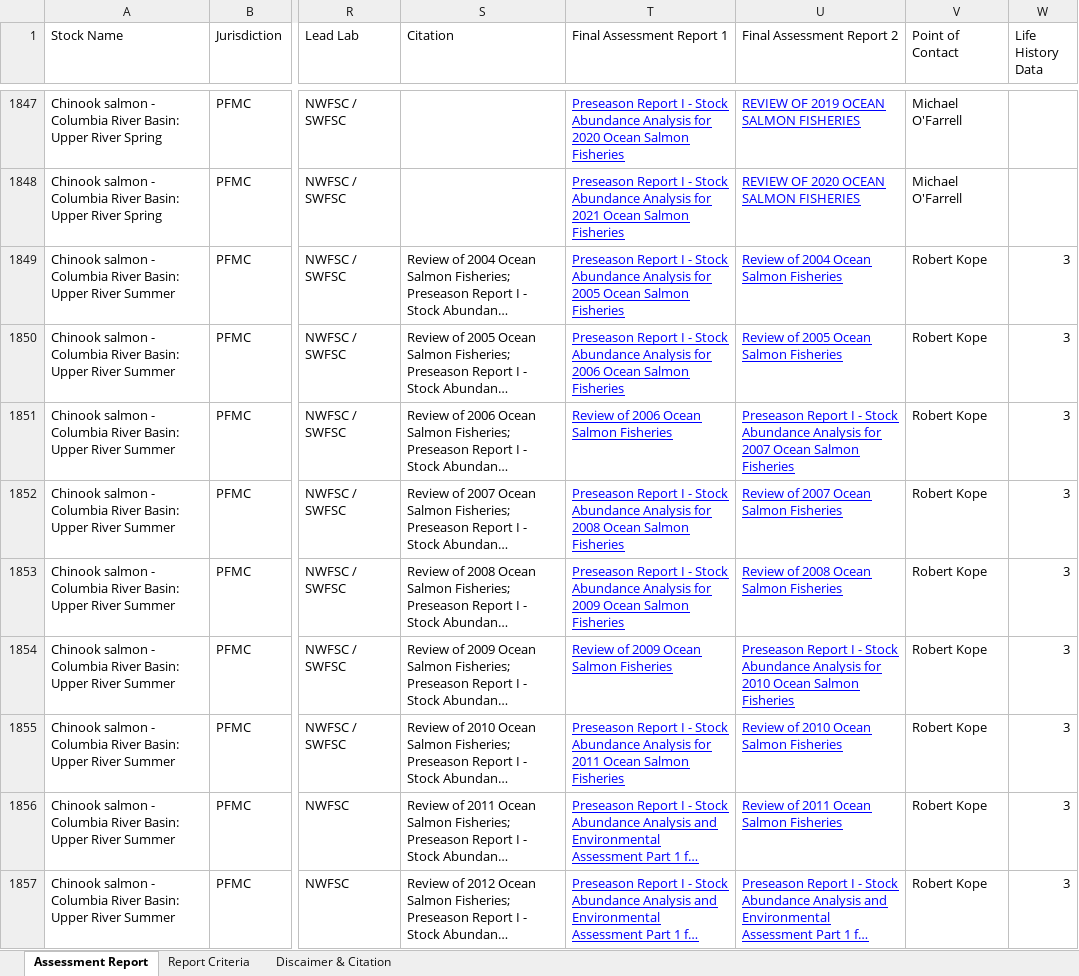
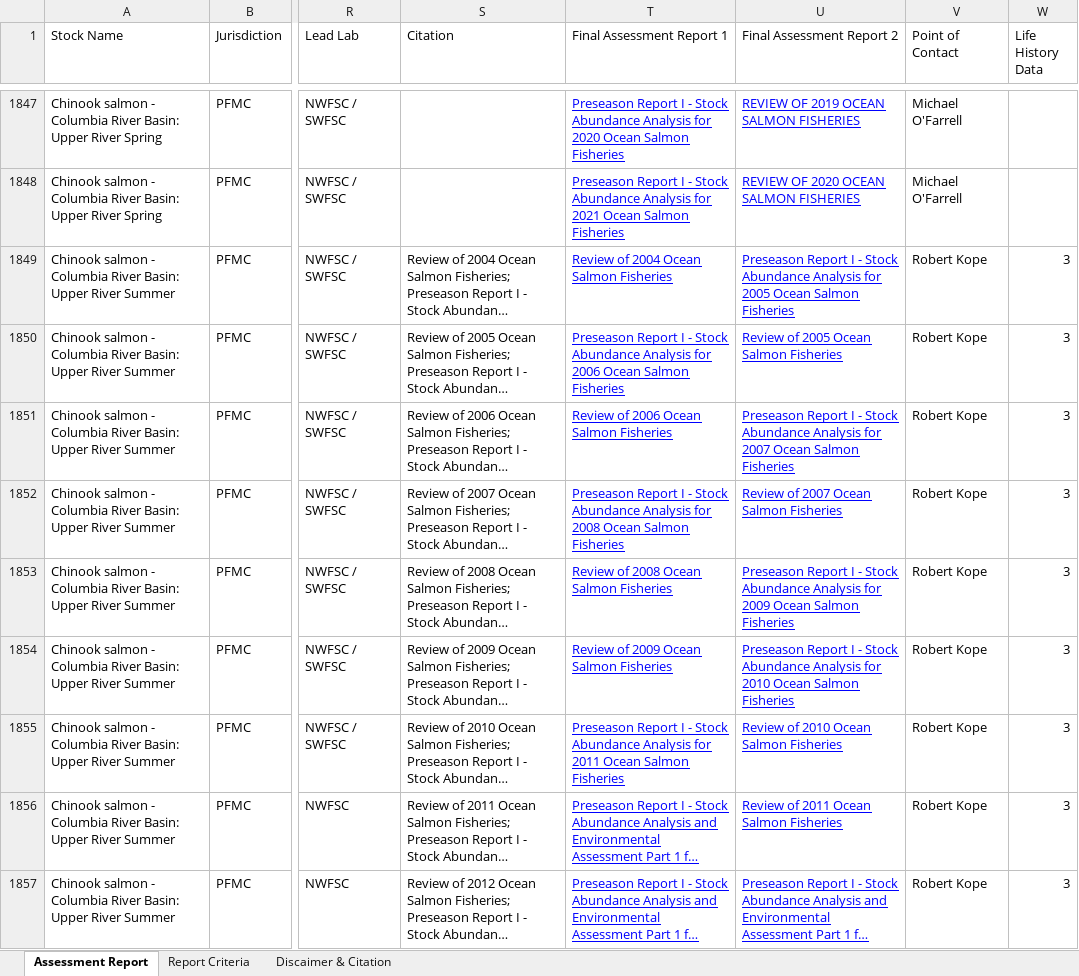
Before and after one commit to andybeet/teststocksmartapi, an Excel workbook: data-raw/Assessment_Summary_Data.xlsx, sheet Assessment Report, drawn as a sheet; only a part is shown, gaps mark what is left out; long unchanged cells end in …; values as stored, in another font and other column widths than the file's, no borders; charts and pictures not drawn; the diff covers the shown part only; the diff names each change by its address in the sheet, - before the commit and + after, or states it on an @@ line.

```diff
--- a/data-raw/Assessment_Summary_Data.xlsx (sheet Assessment Report)
+++ b/data-raw/Assessment_Summary_Data.xlsx (sheet Assessment Report)
-T1849 (Final Assessment Report 1): Preseason Report I - Stock Abundance Analysis for 2005 Ocean Salmon…
+T1849 (Final Assessment Report 1): Review of 2004 Ocean Salmon…
-U1849 (Final Assessment Report 2): Review of 2004 Ocean Salmon…
+U1849 (Final Assessment Report 2): Preseason Report I - Stock Abundance Analysis for 2005 Ocean Salmon…
-T1853 (Final Assessment Report 1): Preseason Report I - Stock Abundance Analysis for 2009 Ocean Salmon…
+T1853 (Final Assessment Report 1): Review of 2008 Ocean Salmon…
-U1853 (Final Assessment Report 2): Review of 2008 Ocean Salmon…
+U1853 (Final Assessment Report 2): Preseason Report I - Stock Abundance Analysis for 2009 Ocean Salmon…
```
Also changed, not shown: 76 edited cells elsewhere in this sheet, sheet Discaimer & Citation.
